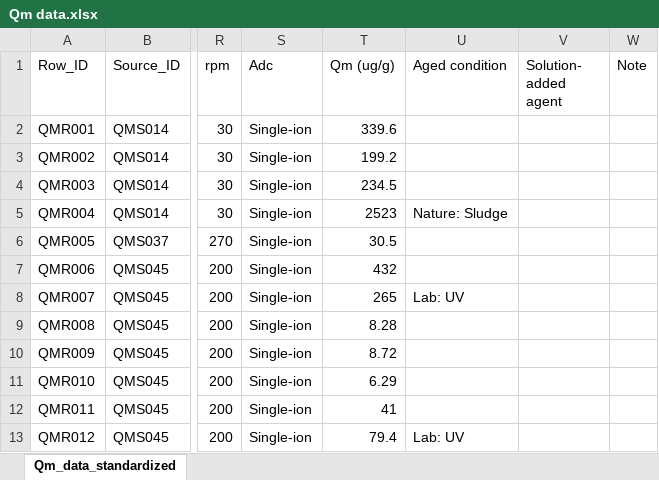
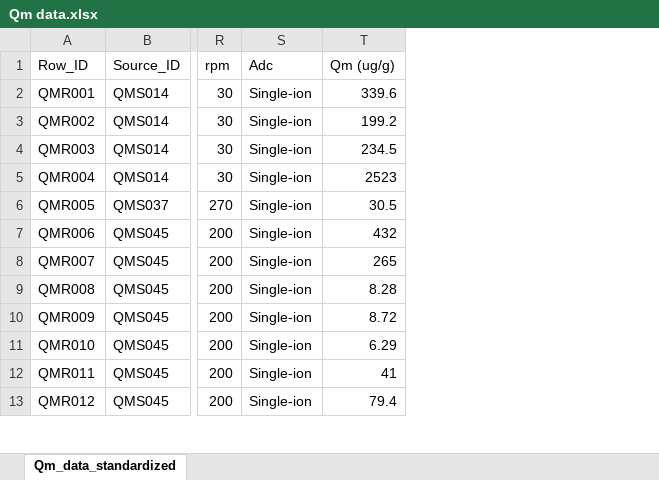
Before and after one commit to nguyencuongqt/metal-microplastic-qm-meta-analysis, an Excel workbook: data_raw/Qm data.xlsx, sheet Qm_data_standardized, drawn as a sheet; only a part is shown, gaps mark what is left out; values as stored, in another font and other column widths than the file's, no borders; the diff names each change by its address in the sheet, - before the commit and + after, or states it on an @@ line.

Commit message:
Remove unused Qm metadata columns

```diff
--- a/data_raw/Qm data.xlsx (sheet Qm_data_standardized)
+++ b/data_raw/Qm data.xlsx (sheet Qm_data_standardized)
-column U (Aged condition), rows 5-13: Nature: Sludge |  |  | Lab: UV |  |  |  |  | Lab: UV
-column V (Solution- added agent), empty
-column W (Note), empty
```
Also changed, not shown: 10 other files.
